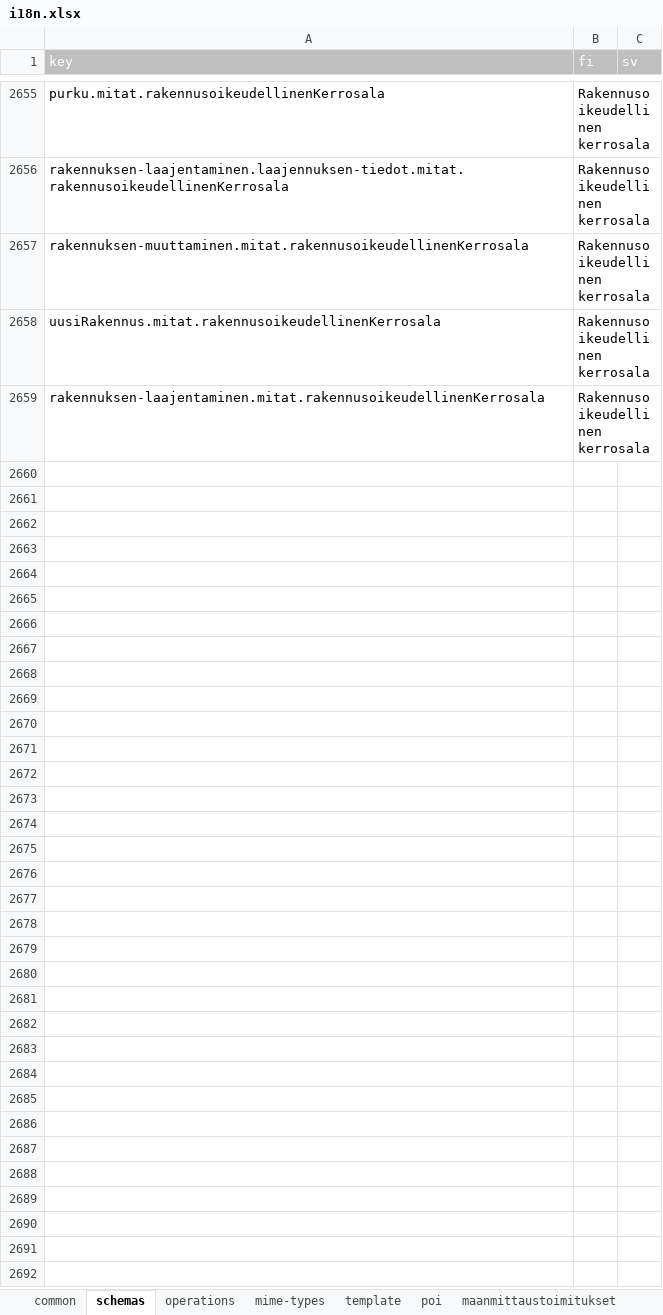
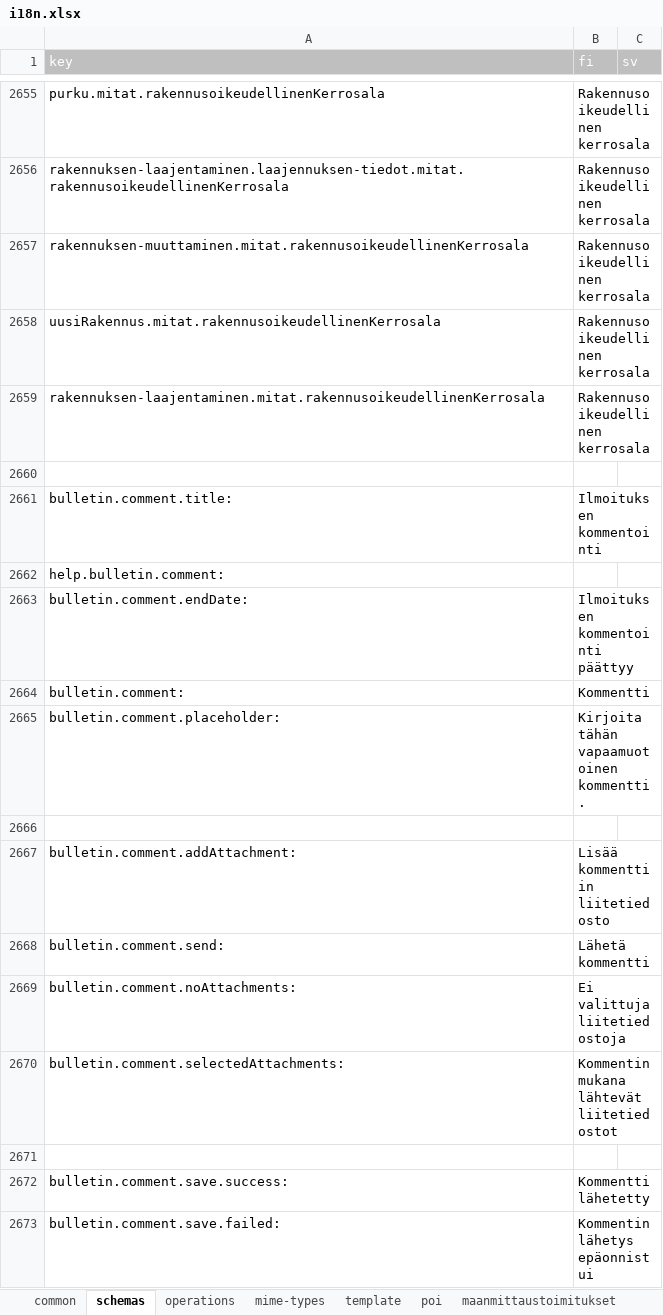
Before and after one commit to lupapiste/lupapiste, an Excel workbook: resources/i18n.xlsx, sheet schemas, drawn as a sheet; only a part is shown, gaps mark what is left out; values as stored, in another font and other column widths than the file's, no borders; conditional formats not drawn; the diff names each change by its address in the sheet, - before the commit and + after, or states it on an @@ line.

Commit message:
txt -> excel

```diff
--- a/resources/i18n.xlsx (sheet schemas)
+++ b/resources/i18n.xlsx (sheet schemas)
+row 2660: (empty)
+row 2661: bulletin.comment.title: | Ilmoituksen kommentointi
+row 2662: help.bulletin.comment:
+row 2663: bulletin.comment.endDate: | Ilmoituksen kommentointi päättyy
+row 2664: bulletin.comment: | Kommentti
+row 2665: bulletin.comment.placeholder: | Kirjoita tähän vapaamuotoinen kommentti.
+row 2666: (empty)
+row 2667: bulletin.comment.addAttachment: | Lisää kommenttiin liitetiedosto
+row 2668: bulletin.comment.send: | Lähetä kommentti
+row 2669: bulletin.comment.noAttachments: | Ei valittuja liitetiedostoja
+row 2670: bulletin.comment.selectedAttachments: | Kommentin mukana lähtevät liitetiedostot
+row 2671: (empty)
+row 2672: bulletin.comment.save.success: | Kommentti lähetetty
+row 2673: bulletin.comment.save.failed: | Kommentin lähetys epäonnistui
```
Also changed, not shown: 1 other file.
